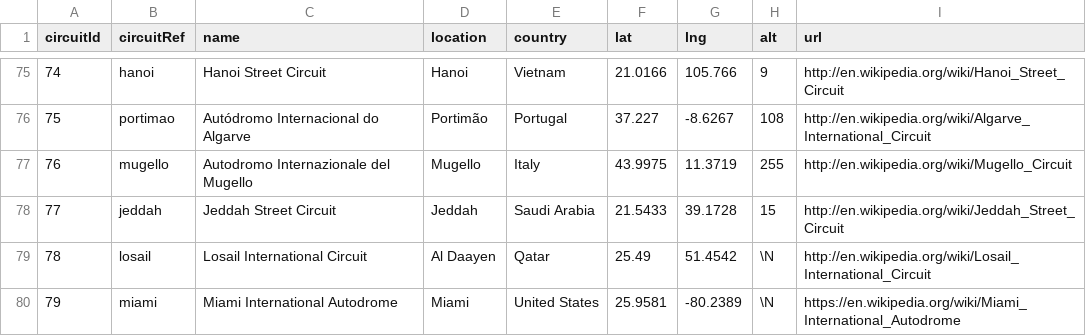
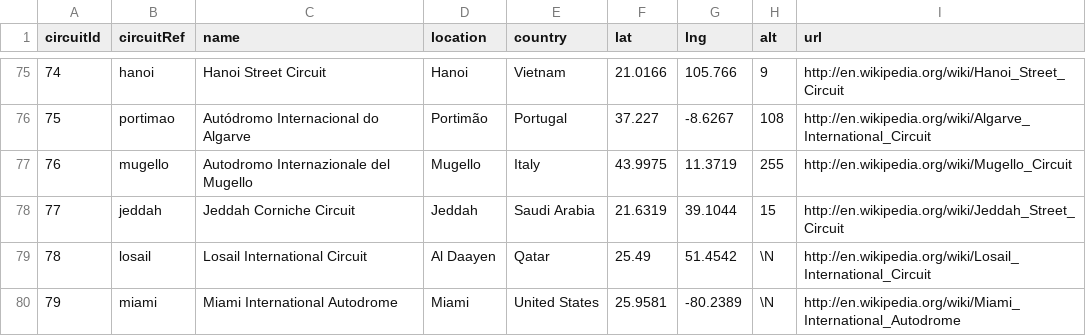
Before and after one commit to giorgio-angelo-esposito/F1WP, a CSV file: Dataset/circuits.csv, drawn as a sheet; only a part is shown, gaps mark what is left out.

Commit message:
Update circuits.csv

```diff
--- a/Dataset/circuits.csv
+++ b/Dataset/circuits.csv
@@ -77,4 +77,4 @@ circuitId,circuitRef,name,location,country,lat,lng,alt,url
 76,"mugello","Autodromo Internazionale del Mugello","Mugello","Italy",43.9975,11.3719,255,"http://en.wikipedia.org/wiki/Mugello_Circuit"
-77,"jeddah","Jeddah Street Circuit","Jeddah","Saudi Arabia",21.5433,39.1728,15,"http://en.wikipedia.org/wiki/Jeddah_Street_Circuit"
+77,"jeddah","Jeddah Corniche Circuit","Jeddah","Saudi Arabia",21.6319,39.1044,15,"http://en.wikipedia.org/wiki/Jeddah_Street_Circuit"
 78,"losail","Losail International Circuit","Al Daayen","Qatar",25.49,51.4542,\N,"http://en.wikipedia.org/wiki/Losail_International_Circuit"
-79,"miami","Miami International Autodrome","Miami","United States",25.9581,-80.2389,\N,"https://en.wikipedia.org/wiki/Miami_International_Autodrome"
+79,"miami","Miami International Autodrome","Miami","United States",25.9581,-80.2389,\N,"http://en.wikipedia.org/wiki/Miami_International_Autodrome"
```
